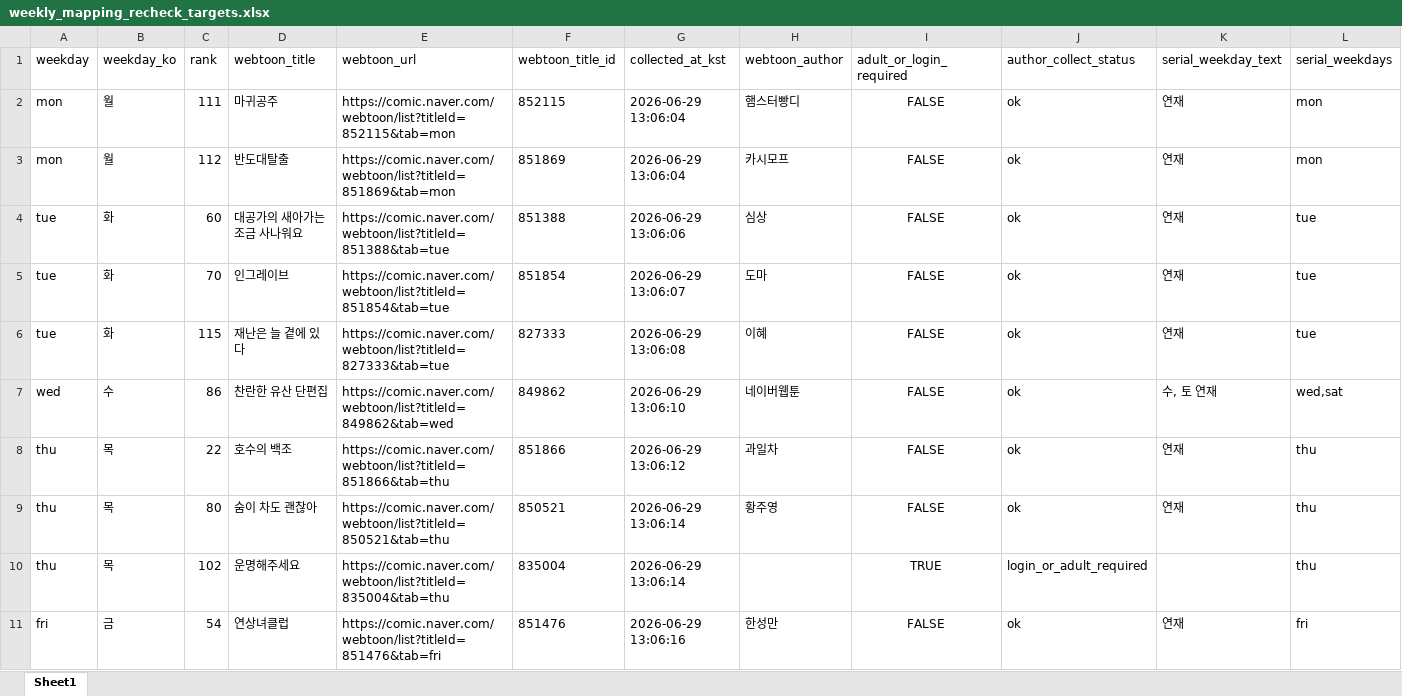
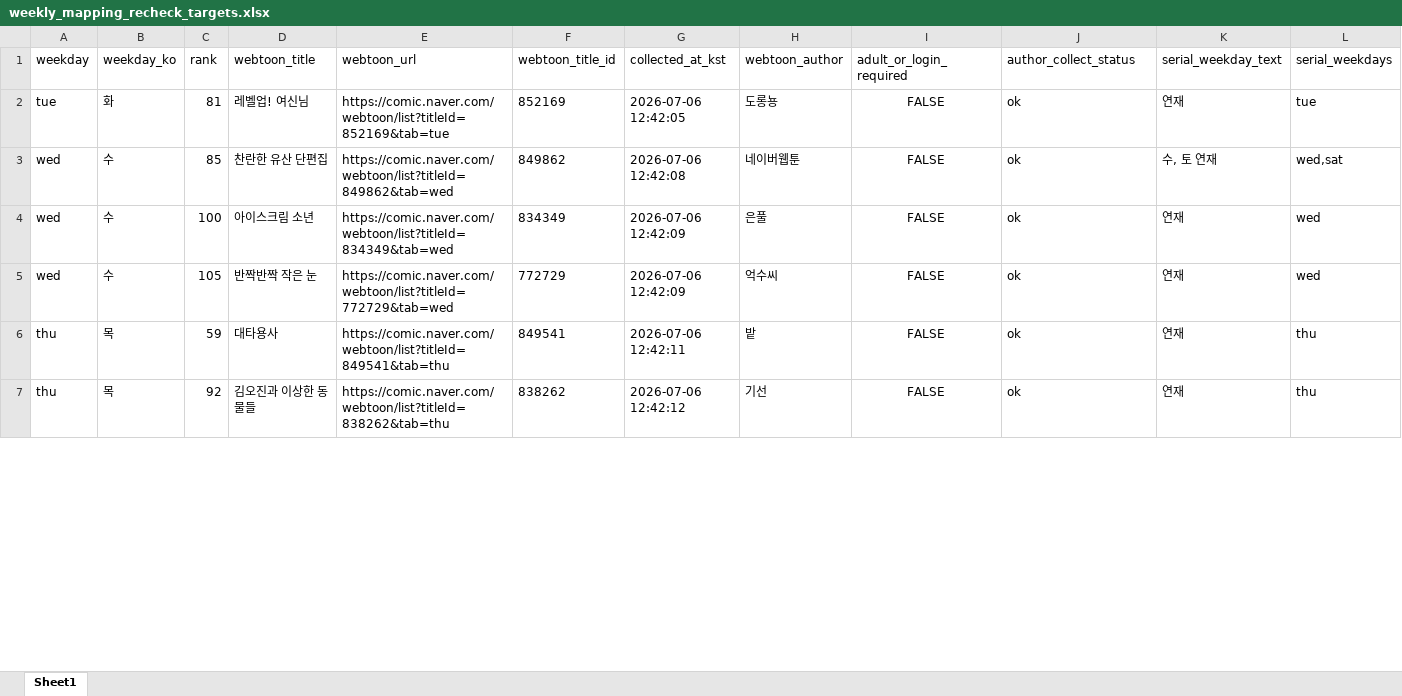
Before and after one commit to johnlee211/web_dash1, an Excel workbook: data/weekly_mapping_recheck_targets.xlsx, sheet Sheet1, drawn as a sheet; only a part is shown; values as stored, in another font and other column widths than the file's, no borders; removed rows and columns are numbered as before the commit, all else as after; rows hold the shown columns only; the diff covers the shown part only; the diff names each change by its address in the sheet, - before the commit and + after, or states it on an @@ line.

```diff
--- a/data/weekly_mapping_recheck_targets.xlsx (sheet Sheet1)
+++ b/data/weekly_mapping_recheck_targets.xlsx (sheet Sheet1)
-row 2: mon | 월 | 111 | 마귀공주 | https://comic.naver.com/webtoon/list?titleId=852115&tab=mon | 852115 | 2026-06-29 13:06:04 | 햄스터빵디 | FALSE | ok | 연재 | mon
-row 3: mon | 월 | 112 | 반도대탈출 | https://comic.naver.com/webtoon/list?titleId=851869&tab=mon | 851869 | 2026-06-29 13:06:04 | 카시모프 | FALSE | ok | 연재 | mon
-row 4: tue | 화 | 60 | 대공가의 새아가는 조금 사나워요 | https://comic.naver.com/webtoon/list?titleId=851388&tab=tue | 851388 | 2026-06-29 13:06:06 | 심상 | FALSE | ok | 연재 | tue
-C2 (rank): 70
+C2 (rank): 81
-D2 (webtoon_title): 인그레이브
+D2 (webtoon_title): 레벨업! 여신님
-E2 (webtoon_url): https://comic.naver.com/webtoon/list?titleId=851854&tab=tue
+E2 (webtoon_url): https://comic.naver.com/webtoon/list?titleId=852169&tab=tue
-F2 (webtoon_title_id): 851854
+F2 (webtoon_title_id): 852169
-G2 (collected_at_kst): 2026-06-29 13:06:07
+G2 (collected_at_kst): 2026-07-06 12:42:05
-H2 (webtoon_author): 도마
+H2 (webtoon_author): 도롱뇽
-row 6: tue | 화 | 115 | 재난은 늘 곁에 있다 | https://comic.naver.com/webtoon/list?titleId=827333&tab=tue | 827333 | 2026-06-29 13:06:08 | 이혜 | FALSE | ok | 연재 | tue
-C3 (rank): 86
+C3 (rank): 85
-G3 (collected_at_kst): 2026-06-29 13:06:10
+G3 (collected_at_kst): 2026-07-06 12:42:08
+row 4: wed | 수 | 100 | 아이스크림 소년 | https://comic.naver.com/webtoon/list?titleId=834349&tab=wed | 834349 | 2026-07-06 12:42:09 | 은풀 | FALSE | ok | 연재 | wed
+row 5: wed | 수 | 105 | 반짝반짝 작은 눈 | https://comic.naver.com/webtoon/list?titleId=772729&tab=wed | 772729 | 2026-07-06 12:42:09 | 억수씨 | FALSE | ok | 연재 | wed
-C6 (rank): 22
+C6 (rank): 59
-D6 (webtoon_title): 호수의 백조
+D6 (webtoon_title): 대타용사
-E6 (webtoon_url): https://comic.naver.com/webtoon/list?titleId=851866&tab=thu
+E6 (webtoon_url): https://comic.naver.com/webtoon/list?titleId=849541&tab=thu
-F6 (webtoon_title_id): 851866
+F6 (webtoon_title_id): 849541
-G6 (collected_at_kst): 2026-06-29 13:06:12
+G6 (collected_at_kst): 2026-07-06 12:42:11
-H6 (webtoon_author): 과일차
+H6 (webtoon_author): 밭
-C7 (rank): 80
+C7 (rank): 92
-D7 (webtoon_title): 숨이 차도 괜찮아
+D7 (webtoon_title): 김오진과 이상한 동물들
-E7 (webtoon_url): https://comic.naver.com/webtoon/list?titleId=850521&tab=thu
+E7 (webtoon_url): https://comic.naver.com/webtoon/list?titleId=838262&tab=thu
-F7 (webtoon_title_id): 850521
+F7 (webtoon_title_id): 838262
-G7 (collected_at_kst): 2026-06-29 13:06:14
+G7 (collected_at_kst): 2026-07-06 12:42:12
-H7 (webtoon_author): 황주영
+H7 (webtoon_author): 기선
-row 10: thu | 목 | 102 | 운명해주세요 | https://comic.naver.com/webtoon/list?titleId=835004&tab=thu | 835004 | 2026-06-29 13:06:14 |  | TRUE | login_or_adult_required |  | thu
-row 11: fri | 금 | 54 | 연상녀클럽 | https://comic.naver.com/webtoon/list?titleId=851476&tab=fri | 851476 | 2026-06-29 13:06:16 | 한성만 | FALSE | ok | 연재 | fri
```
Also changed, not shown: 2 added rows and 36 edited cells elsewhere in this sheet, data/adult_login_required_webtoons_v2.xlsx, data/naver_webtoon_series_mapping_duplicate_rows.xlsx, 9 other files.
